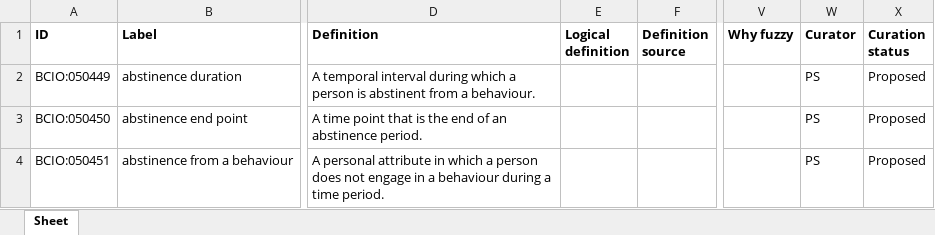
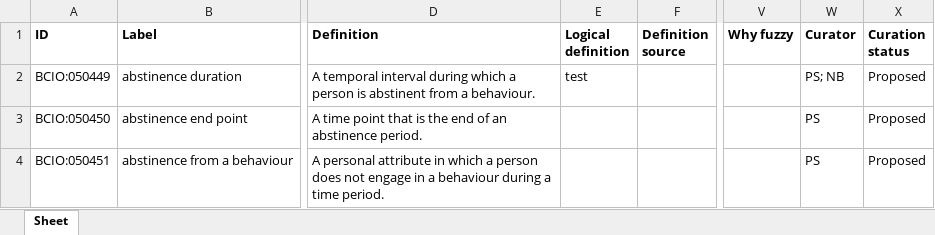
Before and after one commit to nitinbharadwajnataraj/ontologies, an Excel workbook: Behaviour/bcio_behaviour.xlsx, sheet Sheet, drawn as a sheet; only a part is shown, gaps mark what is left out; values as stored, in another font and other column widths than the file's, no borders; the diff names each change by its address in the sheet, - before the commit and + after, or states it on an @@ line.

Commit message:
Updating bcio_behaviour.xlsx

```diff
--- a/Behaviour/bcio_behaviour.xlsx (sheet Sheet)
+++ b/Behaviour/bcio_behaviour.xlsx (sheet Sheet)
-E2 (Logical definition): (empty)
+E2 (Logical definition): test
-W2 (Curator): PS
+W2 (Curator): PS; NB
```
